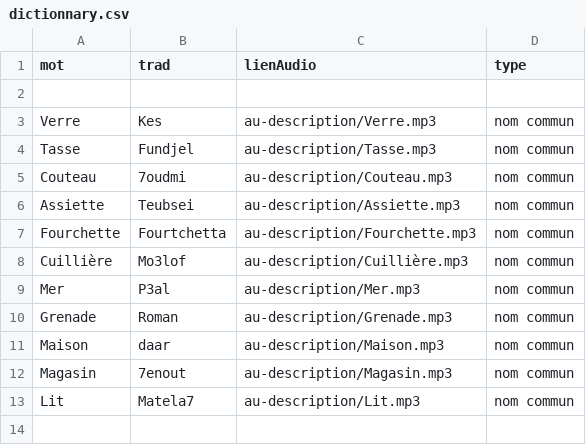
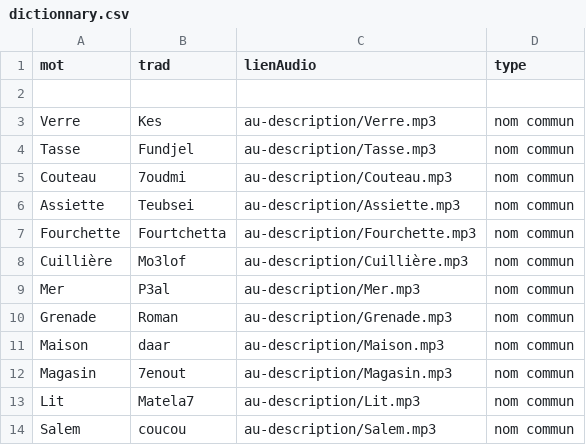
Before and after one commit to matisboualam/jupyter-Quiz, a CSV file: dictionnary.csv, drawn as a sheet; the diff names each change by its address in the sheet, - before the commit and + after, or states it on an @@ line.

```diff
--- a/dictionnary.csv
+++ b/dictionnary.csv
+row 14: Salem | coucou | au-description/Salem.mp3 | nom commun
```
Also changed, not shown: 3 other files.
